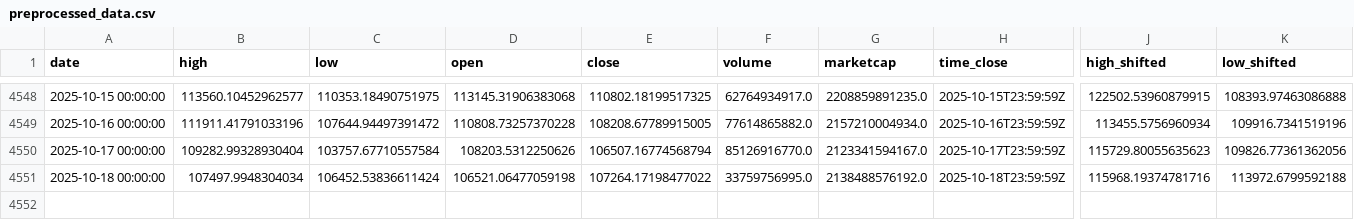
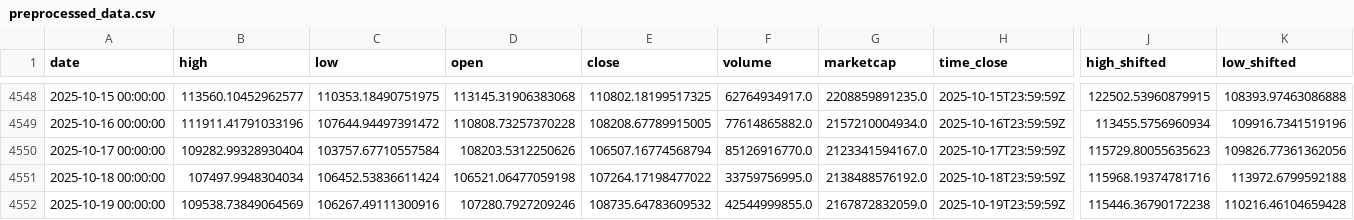
Before and after one commit to rey-dal/bitcoin, a CSV file: data/preprocessed_data.csv, drawn as a sheet; only a part is shown, gaps mark what is left out; rows hold the shown columns only; the diff names each change by its address in the sheet, - before the commit and + after, or states it on an @@ line.

```diff
--- a/data/preprocessed_data.csv
+++ b/data/preprocessed_data.csv
+row 4552: 2025-10-19 00:00:00 | 109538.73849064569 | 106267.49111300916 | 107280.7927209246 | 108735.64783609532 | 42544999855.0 | 2167872832059.0 | 2025-10-19T23:59:59Z | 115446.36790172238 | 110216.46104659428
```
Also changed, not shown: data/btc_historical_data.csv, data/combined_predictions.csv, 4 other files.
